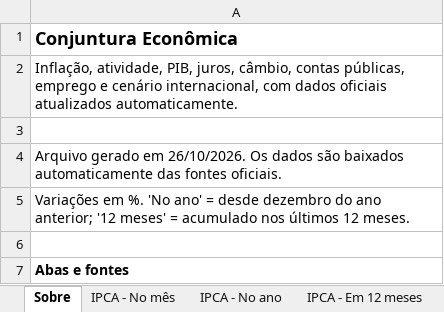
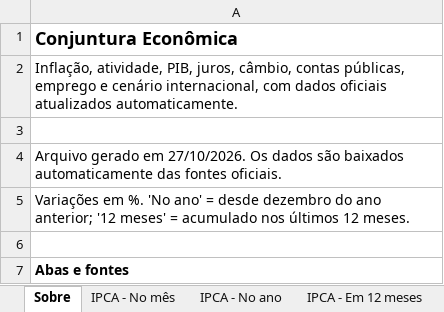
Before and after one commit to FarsulBigData/paineis, an Excel workbook: dados/conjuntura.xlsx, sheet Sobre, drawn as a sheet; only a part is shown; values as stored, in another font and other column widths than the file's, no borders; the diff names each change by its address in the sheet, - before the commit and + after, or states it on an @@ line.

Commit message:
Conjuntura Econômica: dados atualizados em 27/10/2026 08:55

```diff
--- a/dados/conjuntura.xlsx (sheet Sobre)
+++ b/dados/conjuntura.xlsx (sheet Sobre)
-A4: …gerado em 26/10/2026. Os dados…
+A4: …gerado em 27/10/2026. Os dados…
```
Also changed, not shown: 2 other files.
